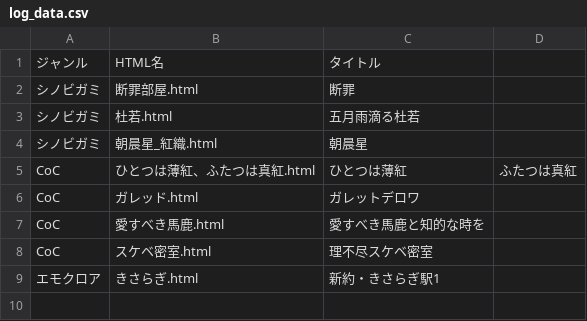
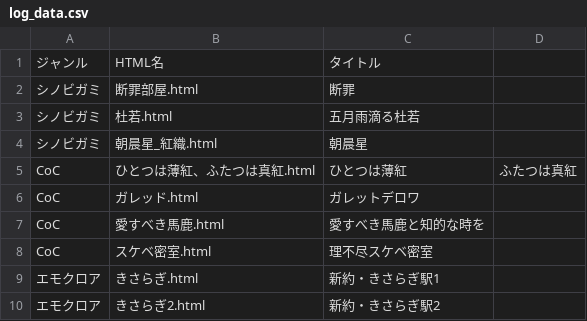
Before and after one commit to akaneyua/trpg_log, a CSV file: log_html/log_data.csv, drawn as a sheet.

Commit message:
Add files via upload

```diff
--- a/log_html/log_data.csv
+++ b/log_html/log_data.csv
@@ -9 +9,2 @@ CoC,スケベ密室.html,理不尽スケベ密室
 エモクロア,きさらぎ.html,新約・きさらぎ駅1
+エモクロア,きさらぎ2.html,新約・きさらぎ駅2
```
